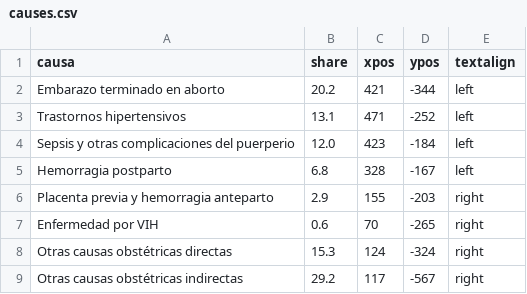
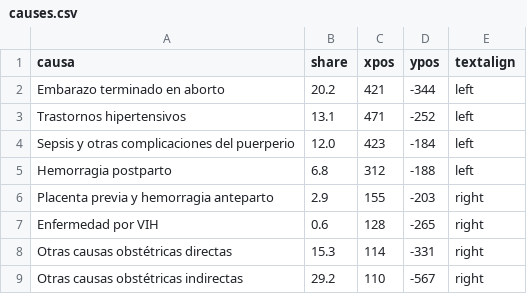
Before and after one commit to Antena/muertematerna, a CSV file: public/assets/data/causes.csv, drawn as a sheet.

```diff
--- a/public/assets/data/causes.csv
+++ b/public/assets/data/causes.csv
@@ -4,6 +4,6 @@ Trastornos hipertensivos,13.1,471,-252,left
 Sepsis y otras complicaciones del puerperio,12.0,423,-184,left
-Hemorragia postparto,6.8,328,-167,left
+Hemorragia postparto,6.8,312,-188,left
 Placenta previa y hemorragia anteparto ,2.9,155,-203,right
-Enfermedad por VIH,0.6,70,-265,right
-Otras causas obstétricas directas,15.3,124,-324,right
-Otras causas obstétricas indirectas,29.2,117,-567,right
+Enfermedad por VIH,0.6,128,-265,right
+Otras causas obstétricas directas,15.3,114,-331,right
+Otras causas obstétricas indirectas,29.2,110,-567,right
```
Also changed, not shown: 1 other file.
